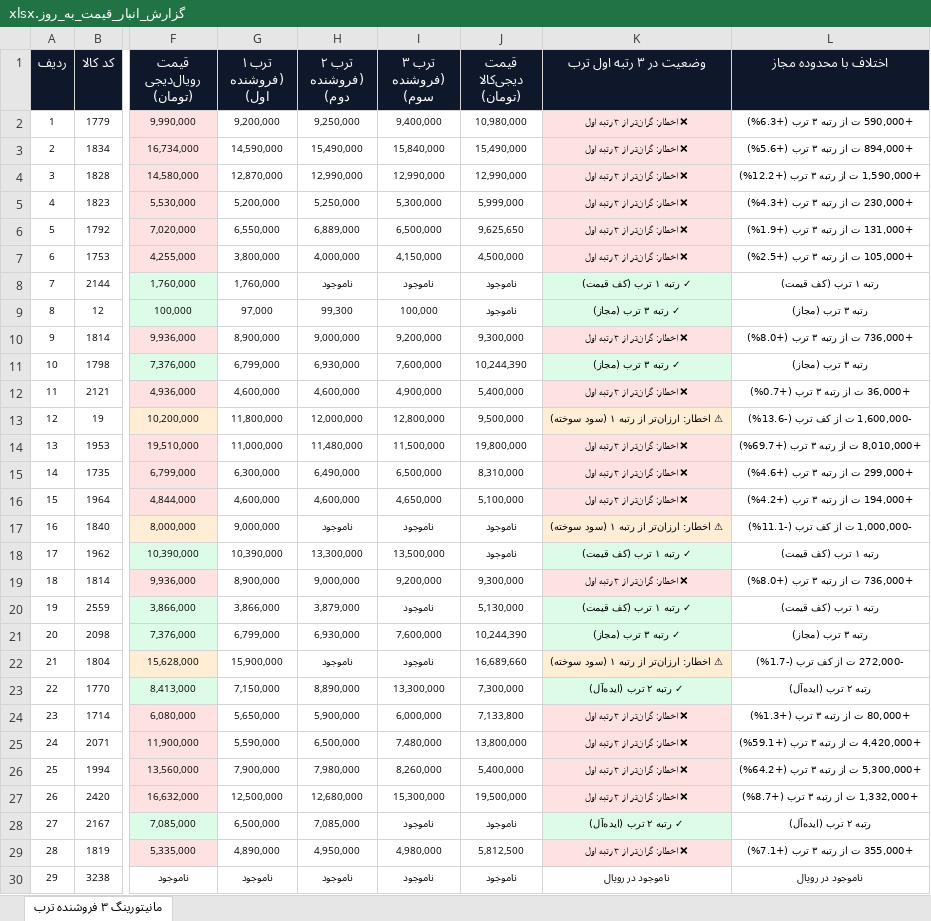
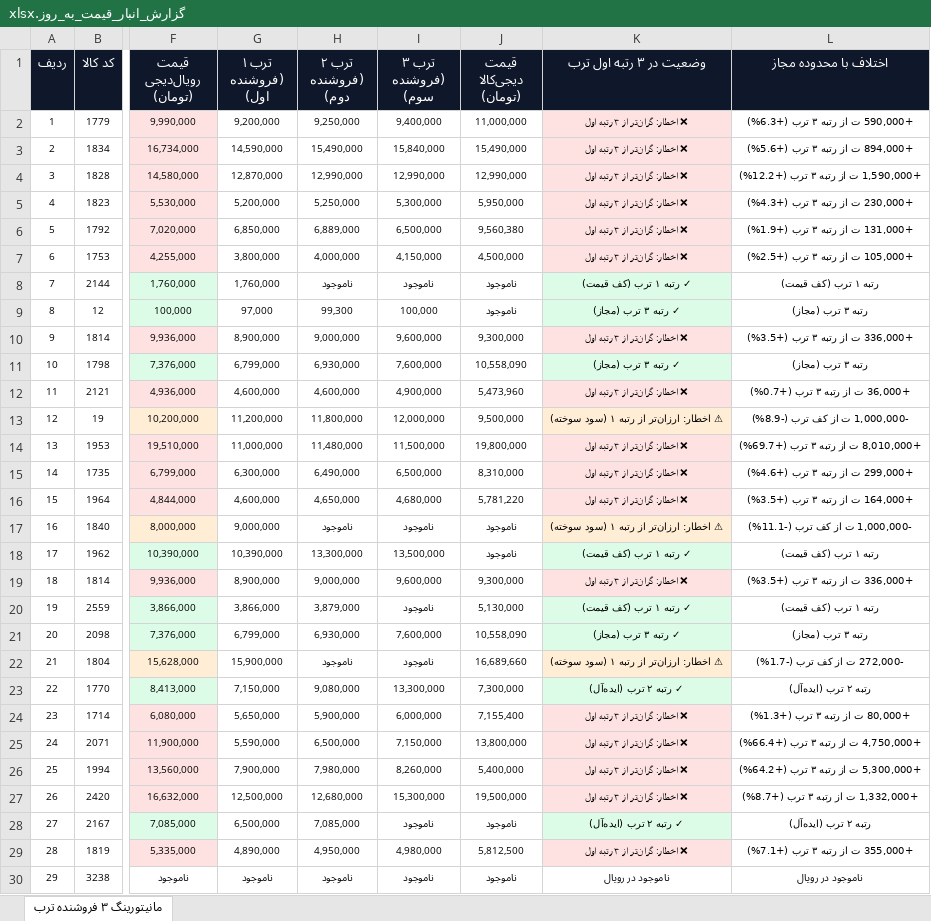
Before and after one commit to pouria-maleki/price-monitor, an Excel workbook: data/گزارش_انبار_قیمت_به_روز.xlsx, sheet مانیتورینگ ۳ فروشنده ترب, drawn as a sheet; only a part is shown, gaps mark what is left out; values as stored, in another font and other column widths than the file's, no borders; the diff covers the shown part only; the diff names each change by its address in the sheet, - before the commit and + after, or states it on an @@ line.

```diff
--- a/data/گزارش_انبار_قیمت_به_روز.xlsx (sheet مانیتورینگ ۳ فروشنده ترب)
+++ b/data/گزارش_انبار_قیمت_به_روز.xlsx (sheet مانیتورینگ ۳ فروشنده ترب)
-J2 (قیمت دیجی‌کالا (تومان)): 10,980,000
+J2 (قیمت دیجی‌کالا (تومان)): 11,000,000
-J5 (قیمت دیجی‌کالا (تومان)): 5,999,000
+J5 (قیمت دیجی‌کالا (تومان)): 5,950,000
-G6 (ترب ۱ (فروشنده اول)): 6,550,000
+G6 (ترب ۱ (فروشنده اول)): 6,850,000
-J6 (قیمت دیجی‌کالا (تومان)): 9,625,650
+J6 (قیمت دیجی‌کالا (تومان)): 9,560,380
-I10 (ترب ۳ (فروشنده سوم)): 9,200,000
+I10 (ترب ۳ (فروشنده سوم)): 9,600,000
-L10 (اختلاف با محدوده مجاز): +736,000 ت از رتبه ۳ ترب (+8.0%)
+L10 (اختلاف با محدوده مجاز): +336,000 ت از رتبه ۳ ترب (+3.5%)
-J11 (قیمت دیجی‌کالا (تومان)): 10,244,390
+J11 (قیمت دیجی‌کالا (تومان)): 10,558,090
-J12 (قیمت دیجی‌کالا (تومان)): 5,400,000
+J12 (قیمت دیجی‌کالا (تومان)): 5,473,960
-G13 (ترب ۱ (فروشنده اول)): 11,800,000
+G13 (ترب ۱ (فروشنده اول)): 11,200,000
-H13 (ترب ۲ (فروشنده دوم)): 12,000,000
+H13 (ترب ۲ (فروشنده دوم)): 11,800,000
-I13 (ترب ۳ (فروشنده سوم)): 12,800,000
+I13 (ترب ۳ (فروشنده سوم)): 12,000,000
-L13 (اختلاف با محدوده مجاز): -1,600,000 ت از کف ترب (-13.6%)
+L13 (اختلاف با محدوده مجاز): -1,000,000 ت از کف ترب (-8.9%)
-H16 (ترب ۲ (فروشنده دوم)): 4,600,000
+H16 (ترب ۲ (فروشنده دوم)): 4,650,000
-I16 (ترب ۳ (فروشنده سوم)): 4,650,000
+I16 (ترب ۳ (فروشنده سوم)): 4,680,000
-J16 (قیمت دیجی‌کالا (تومان)): 5,100,000
+J16 (قیمت دیجی‌کالا (تومان)): 5,781,220
-L16 (اختلاف با محدوده مجاز): +194,000 ت از رتبه ۳ ترب (+4.2%)
+L16 (اختلاف با محدوده مجاز): +164,000 ت از رتبه ۳ ترب (+3.5%)
-I19 (ترب ۳ (فروشنده سوم)): 9,200,000
+I19 (ترب ۳ (فروشنده سوم)): 9,600,000
-L19 (اختلاف با محدوده مجاز): +736,000 ت از رتبه ۳ ترب (+8.0%)
+L19 (اختلاف با محدوده مجاز): +336,000 ت از رتبه ۳ ترب (+3.5%)
-J21 (قیمت دیجی‌کالا (تومان)): 10,244,390
+J21 (قیمت دیجی‌کالا (تومان)): 10,558,090
-H23 (ترب ۲ (فروشنده دوم)): 8,890,000
+H23 (ترب ۲ (فروشنده دوم)): 9,080,000
-J24 (قیمت دیجی‌کالا (تومان)): 7,133,800
+J24 (قیمت دیجی‌کالا (تومان)): 7,155,400
-I25 (ترب ۳ (فروشنده سوم)): 7,480,000
+I25 (ترب ۳ (فروشنده سوم)): 7,150,000
-L25 (اختلاف با محدوده مجاز): +4,420,000 ت از رتبه ۳ ترب (+59.1%)
+L25 (اختلاف با محدوده مجاز): +4,750,000 ت از رتبه ۳ ترب (+66.4%)
```
Also changed, not shown: 17 edited cells and cell formats elsewhere in this sheet, frontend/public/data/گزارش_انبار_قیمت_به_روز.xlsx, گزارش_انبار_قیمت_به_روز.xlsx, 4 other files.
